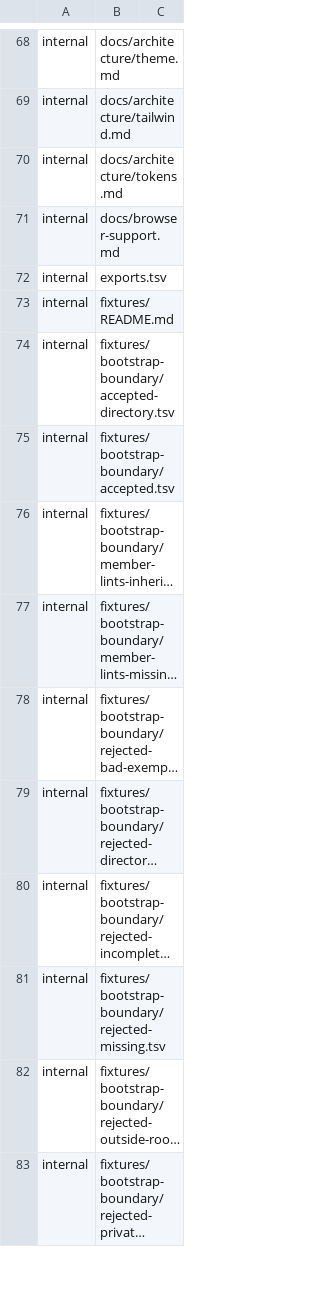
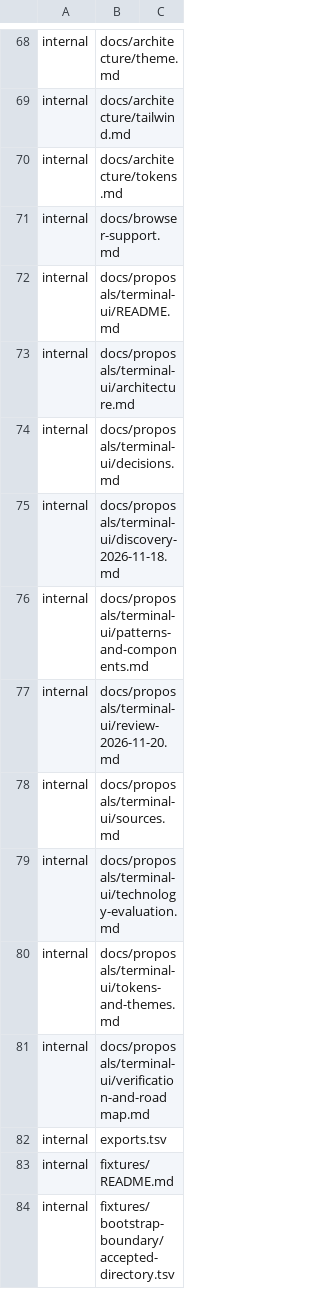
Before and after one commit to luckgrid/design-system, a TSV file: bootstrap-surfaces.tsv, drawn as a sheet; only a part is shown, gaps mark what is left out; the shorter side is filled out with more unchanged rows; long unchanged cells end in …; the diff names each change by its address in the sheet, - before the commit and + after, or states it on an @@ line.

```diff
--- a/bootstrap-surfaces.tsv
+++ b/bootstrap-surfaces.tsv
+row 72: internal | docs/proposals/terminal-ui/README.md
+row 73: internal | docs/proposals/terminal-ui/architecture.md
+row 74: internal | docs/proposals/terminal-ui/decisions.md
+row 75: internal | docs/proposals/terminal-ui/discovery-2026-11-18.md
+row 76: internal | docs/proposals/terminal-ui/patterns-and-components.md
+row 77: internal | docs/proposals/terminal-ui/review-2026-11-20.md
+row 78: internal | docs/proposals/terminal-ui/sources.md
+row 79: internal | docs/proposals/terminal-ui/technology-evaluation.md
+row 80: internal | docs/proposals/terminal-ui/tokens-and-themes.md
+row 81: internal | docs/proposals/terminal-ui/verification-and-roadmap.md
```
Also changed, not shown: 12 other files.
